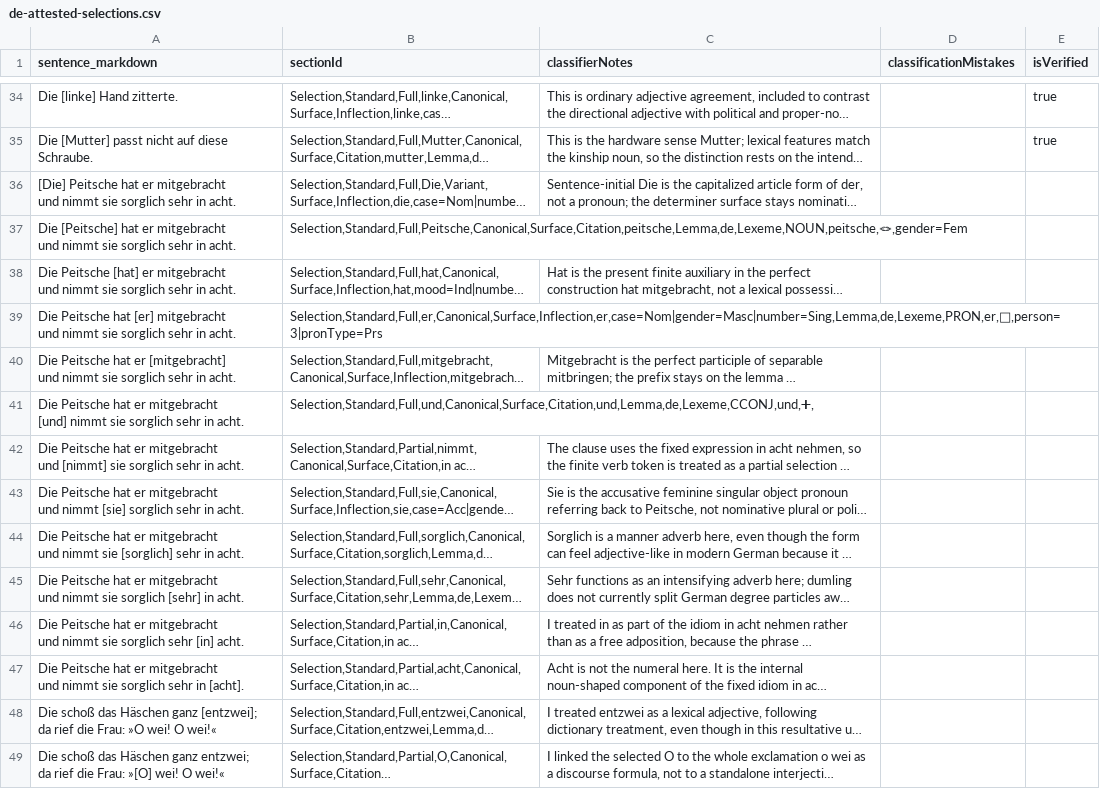
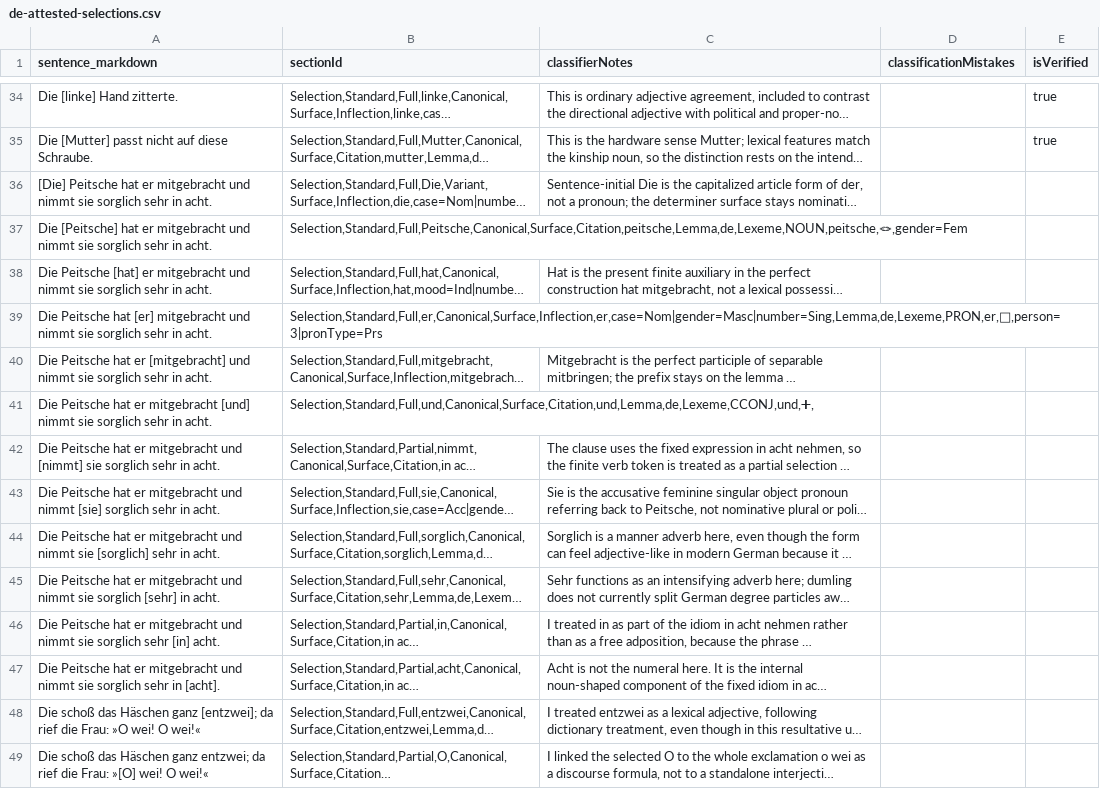
Before and after one commit to clockblocker/dumling, a CSV file: docs-site/src/content/attestations-to-generate/de/classification-logbook/de-attested-selections.csv, drawn as a sheet; only a part is shown, gaps mark what is left out; long unchanged cells end in …; the diff covers the shown part only; the diff names each change by its address in the sheet, - before the commit and + after, or states it on an @@ line.

```diff
--- a/docs-site/src/content/attestations-to-generate/de/classification-logbook/de-attested-selections.csv
+++ b/docs-site/src/content/attestations-to-generate/de/classification-logbook/de-attested-selections.csv
-A36 (sentence_markdown): …in acht.
+A36 (sentence_markdown): …in acht.
-A37 (sentence_markdown): …in acht.
+A37 (sentence_markdown): …in acht.
-A38 (sentence_markdown): …in acht.
+A38 (sentence_markdown): …in acht.
-A39 (sentence_markdown): …in acht.
+A39 (sentence_markdown): …in acht.
-A40 (sentence_markdown): …in acht.
+A40 (sentence_markdown): …in acht.
-A41 (sentence_markdown): …in acht.
+A41 (sentence_markdown): …in acht.
-A42 (sentence_markdown): …in acht.
+A42 (sentence_markdown): …in acht.
-A43 (sentence_markdown): …in acht.
+A43 (sentence_markdown): …in acht.
-A44 (sentence_markdown): …in acht.
+A44 (sentence_markdown): …in acht.
-A45 (sentence_markdown): …in acht.
+A45 (sentence_markdown): …in acht.
-A46 (sentence_markdown): …[in] acht.
+A46 (sentence_markdown): …[in] acht.
-A47 (sentence_markdown): …in [acht].
+A47 (sentence_markdown): …in [acht].
-A48 (sentence_markdown): …O wei!«
+A48 (sentence_markdown): …O wei!«
-A49 (sentence_markdown): …O wei!«
+A49 (sentence_markdown): …O wei!«
```
Also changed, not shown: 61 edited cells elsewhere in this file, docs-site/src/content/attestations-to-generate/de/classification-logbook/de-attested-selection-descriptors.csv, 2 other files.
